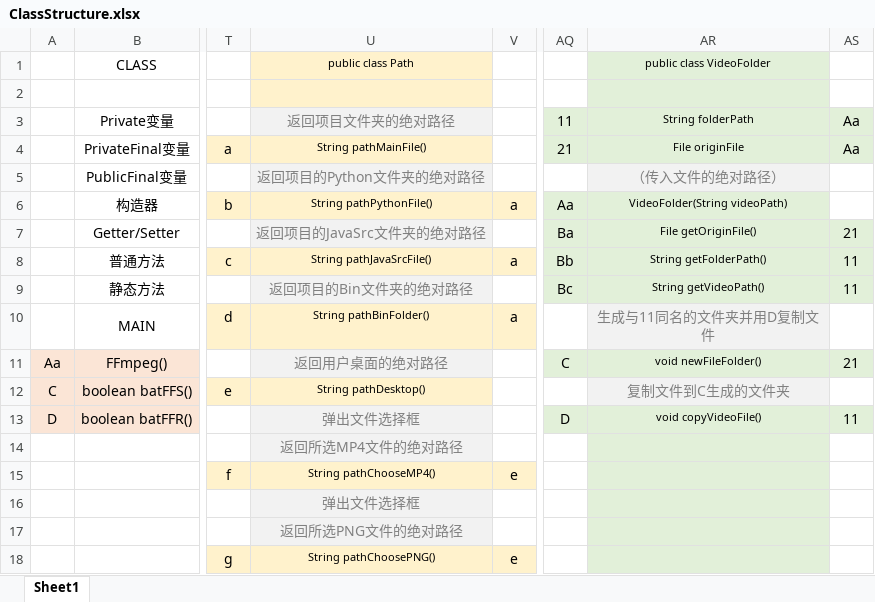
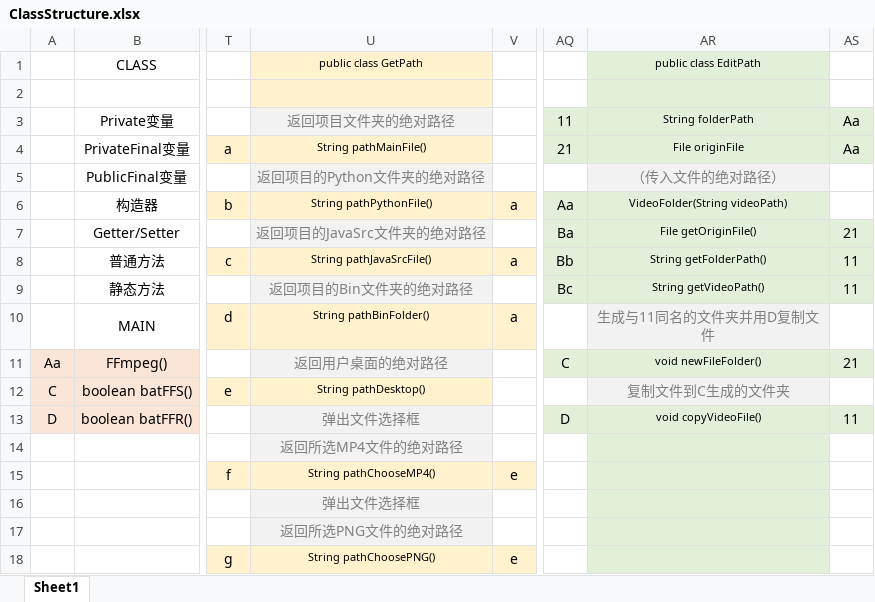
Before and after one commit to SynFUN/3DBadApple, an Excel workbook: Java/ClassStructure.xlsx, sheet Sheet1, drawn as a sheet; only a part is shown, gaps mark what is left out; values as stored, in another font and other column widths than the file's, no borders; the diff names each change by its address in the sheet, - before the commit and + after, or states it on an @@ line.

```diff
--- a/Java/ClassStructure.xlsx (sheet Sheet1)
+++ b/Java/ClassStructure.xlsx (sheet Sheet1)
-U1: public class Path
+U1: public class GetPath
-AR1: public class VideoFolder
+AR1: public class EditPath
```
Also changed, not shown: 12 other files.
